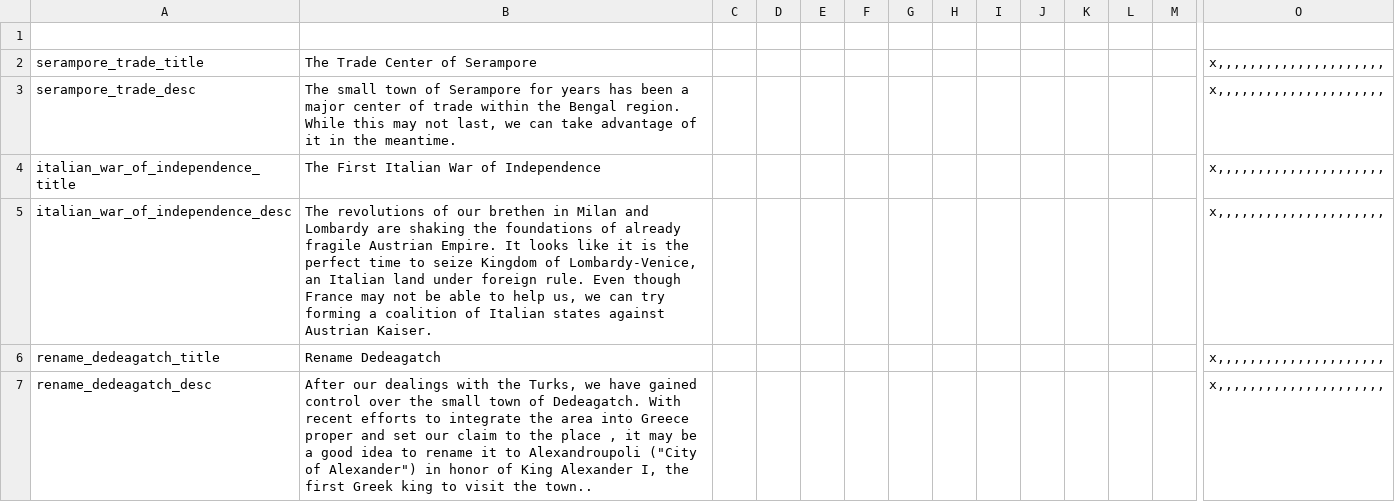
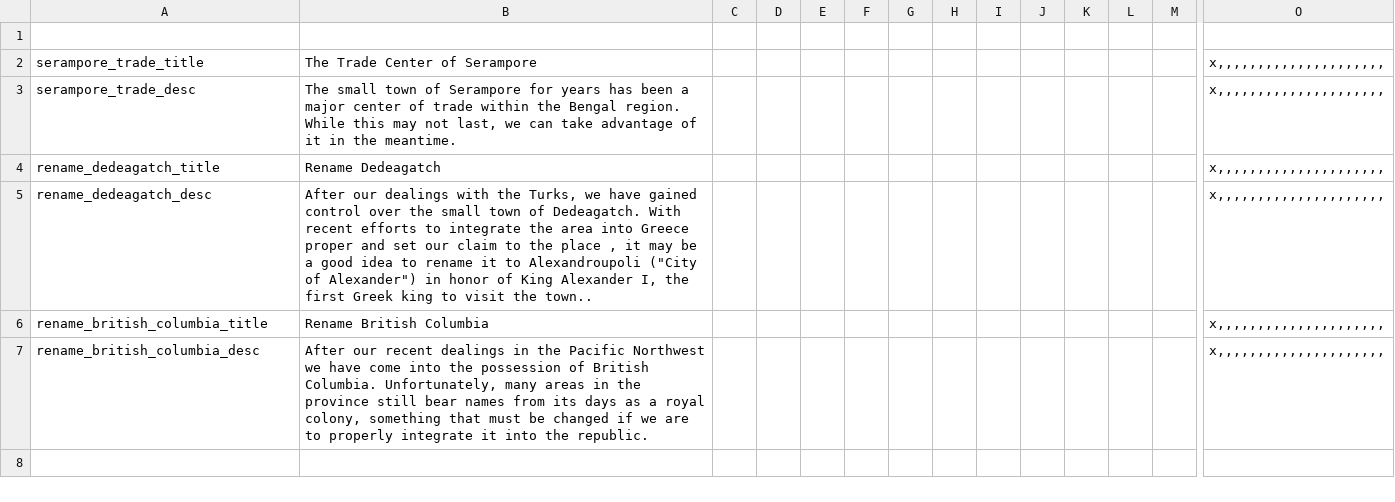
Before and after one commit to Horthy/HPMP, a CSV file: HPMP/localisation/00_HPMP_decisions.csv, drawn as a sheet; only a part is shown, gaps mark what is left out; removed rows and columns are numbered as before the commit, all else as after; rows hold the shown columns only; the diff names each change by its address in the sheet, - before the commit and + after, or states it on an @@ line.

Commit message:
Localization for renaming BC

```diff
--- a/HPMP/localisation/00_HPMP_decisions.csv
+++ b/HPMP/localisation/00_HPMP_decisions.csv
-row 4: italian_war_of_independence_title | The First Italian War of Independence |  |  |  |  |  |  |  |  |  |  |  | x,,,,,,,,,,,,,,,,,,,,,
-row 5: italian_war_of_independence_desc | The revolutions of our brethen in Milan and Lombardy are shaking the foundations of already fragile Austrian Empire. It looks like it is the perfect time to seize Kingdom of Lombardy-Venice, an Italian land under foreign rule. Even though France may not be able to help us, we can try forming a coalition of Italian states against Austrian Kaiser. |  |  |  |  |  |  |  |  |  |  |  | x,,,,,,,,,,,,,,,,,,,,,
+row 6: rename_british_columbia_title | Rename British Columbia |  |  |  |  |  |  |  |  |  |  |  | x,,,,,,,,,,,,,,,,,,,,,
+row 7: rename_british_columbia_desc | After our recent dealings in the Pacific Northwest we have come into the possession of British Columbia. Unfortunately, many areas in the province still bear names from its days as a royal colony, something that must be changed if we are to properly integrate it into the republic. |  |  |  |  |  |  |  |  |  |  |  | x,,,,,,,,,,,,,,,,,,,,,
```
